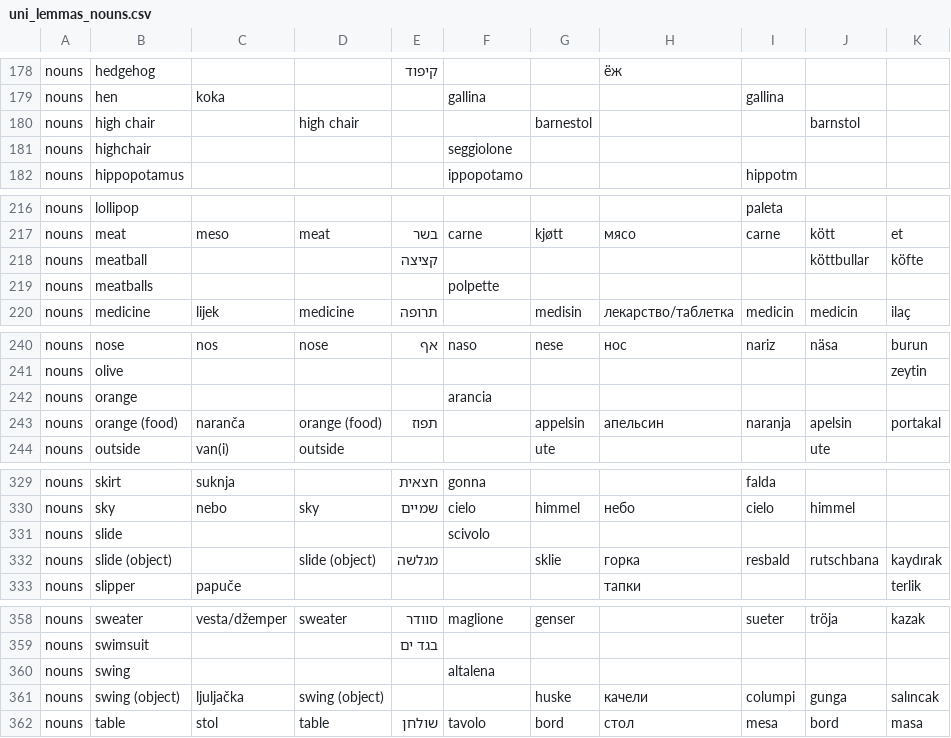
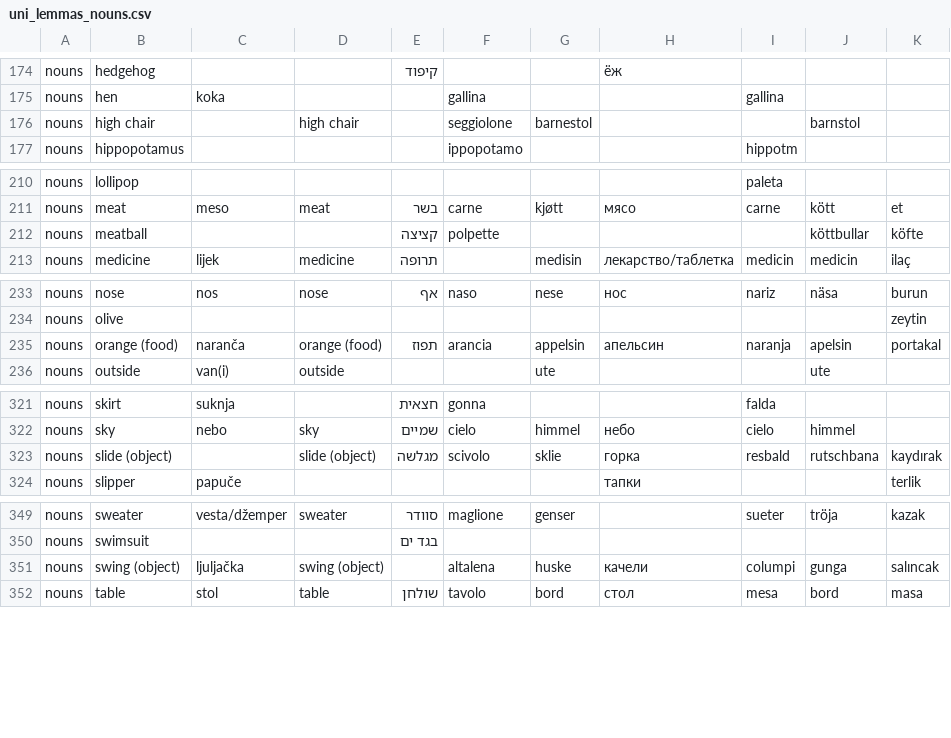
Before and after one commit to mikabr/aoa-prediction, a CSV file: uni_lemmas/lexical_class/uni_lemmas_nouns.csv, drawn as a sheet; only a part is shown, gaps mark what is left out; the diff covers the shown part only.

Commit message:
updated uni_lemma mappings and prop_data cache

```diff
--- a/uni_lemmas/lexical_class/uni_lemmas_nouns.csv
+++ b/uni_lemmas/lexical_class/uni_lemmas_nouns.csv
@@ -179,4 +175,3 @@
 "nouns","hen","koka","","","gallina","","","gallina","",""
-"nouns","high chair","","high chair","","","barnestol","","","barnstol",""
-"nouns","highchair","","","","seggiolone","","","","",""
+"nouns","high chair","","high chair","","seggiolone","barnestol","","","barnstol",""
 "nouns","hippopotamus","","","","ippopotamo","","","hippotm","",""
@@ -217,4 +211,3 @@
 "nouns","meat","meso","meat","בשר","carne","kjøtt","мясо","carne","kött","et"
-"nouns","meatball","","","קציצה","","","","","köttbullar","köfte"
-"nouns","meatballs","","","","polpette","","","","",""
+"nouns","meatball","","","קציצה","polpette","","","","köttbullar","köfte"
 "nouns","medicine","lijek","medicine","תרופה","","medisin","лекарство/таблетка","medicin","medicin","ilaç"
@@ -241,4 +234,3 @@
 "nouns","olive","","","","","","","","","zeytin"
-"nouns","orange","","","","arancia","","","","",""
-"nouns","orange (food)","naranča","orange (food)","תפוז","","appelsin","апельсин","naranja","apelsin","portakal"
+"nouns","orange (food)","naranča","orange (food)","תפוז","arancia","appelsin","апельсин","naranja","apelsin","portakal"
 "nouns","outside","van(i)","outside","","","ute","","","ute",""
@@ -330,4 +322,3 @@
 "nouns","sky","nebo","sky","שמיים","cielo","himmel","небо","cielo","himmel",""
-"nouns","slide","","","","scivolo","","","","",""
-"nouns","slide (object)","","slide (object)","מגלשה","","sklie","горка","resbald","rutschbana","kaydırak"
+"nouns","slide (object)","","slide (object)","מגלשה","scivolo","sklie","горка","resbald","rutschbana","kaydırak"
 "nouns","slipper","papuče","","","","","тапки","","","terlik"
@@ -359,4 +350,3 @@
 "nouns","swimsuit","","","בגד ים","","","","","",""
-"nouns","swing","","","","altalena","","","","",""
-"nouns","swing (object)","ljuljačka","swing (object)","","","huske","качели","columpi","gunga","salıncak"
+"nouns","swing (object)","ljuljačka","swing (object)","","altalena","huske","качели","columpi","gunga","salıncak"
 "nouns","table","stol","table","שולחן","tavolo","bord","стол","mesa","bord","masa"
```
Also changed, not shown: 7 removed rows and 13 edited cells elsewhere in this file, uni_lemmas/category/uni_lemmas_action_words.csv, uni_lemmas/category/uni_lemmas_descriptive_words.csv, 24 other files.
